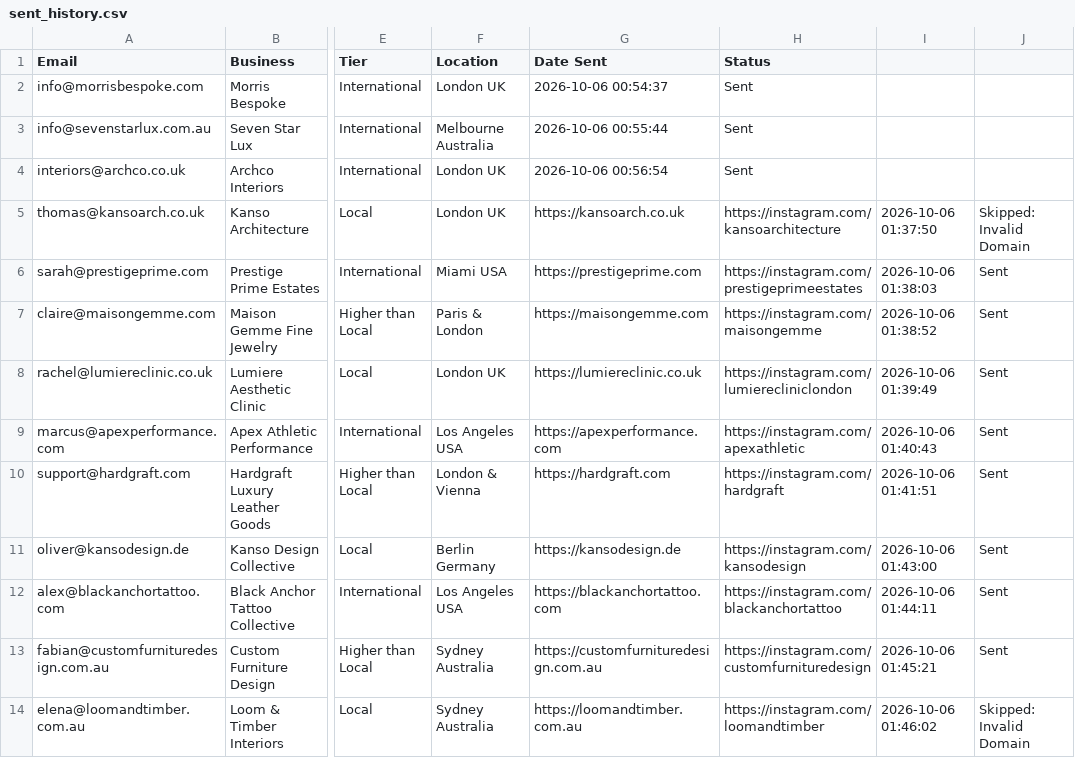
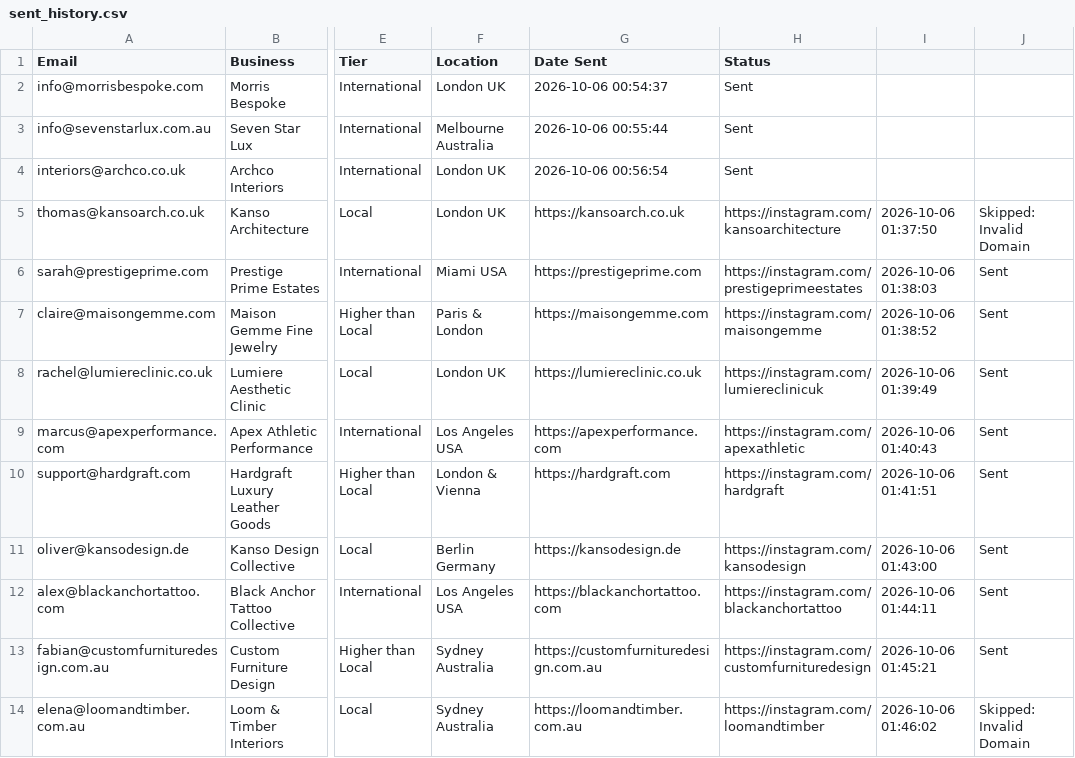
Before and after one commit to japindersinghbhasin-commits/spreadsheet-2-leads, a CSV file: sent_history.csv, drawn as a sheet; only a part is shown, gaps mark what is left out; the diff names each change by its address in the sheet, - before the commit and + after, or states it on an @@ line.

```diff
--- a/sent_history.csv
+++ b/sent_history.csv
-H8 (Status): https://instagram.com/lumierecliniclondon
+H8 (Status): https://instagram.com/lumiereclinicuk
```
Also changed, not shown: outreach_tracking_sheet.csv.
